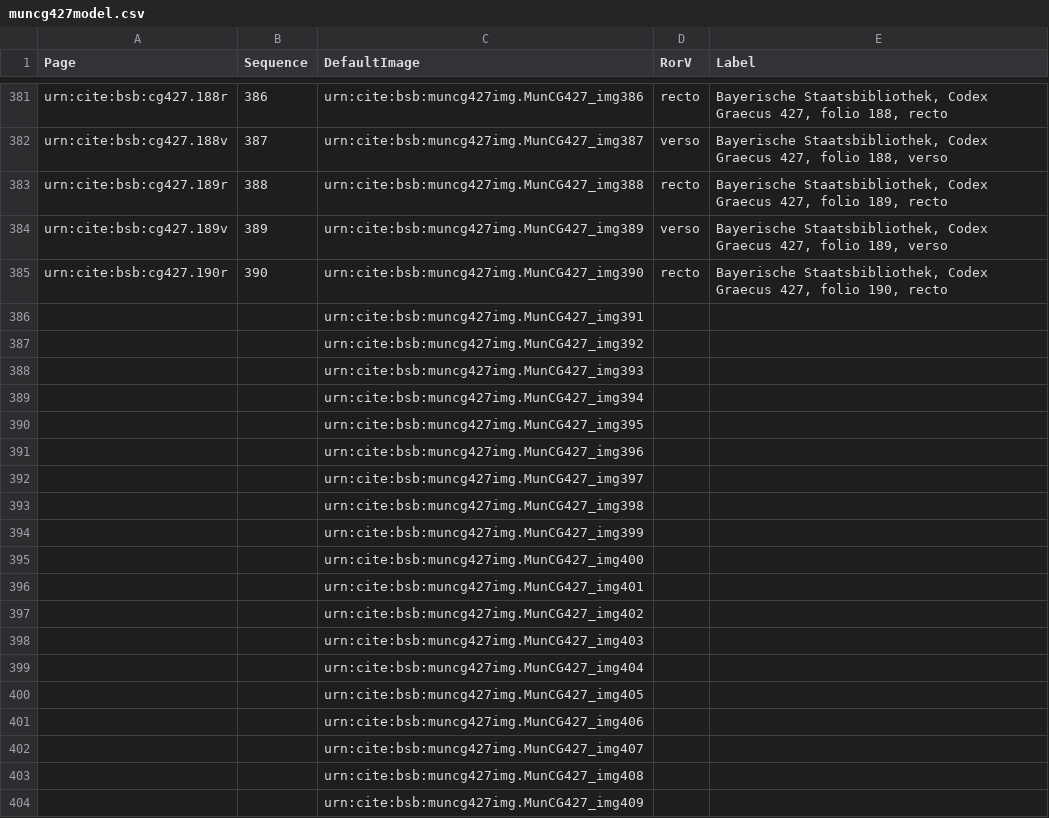
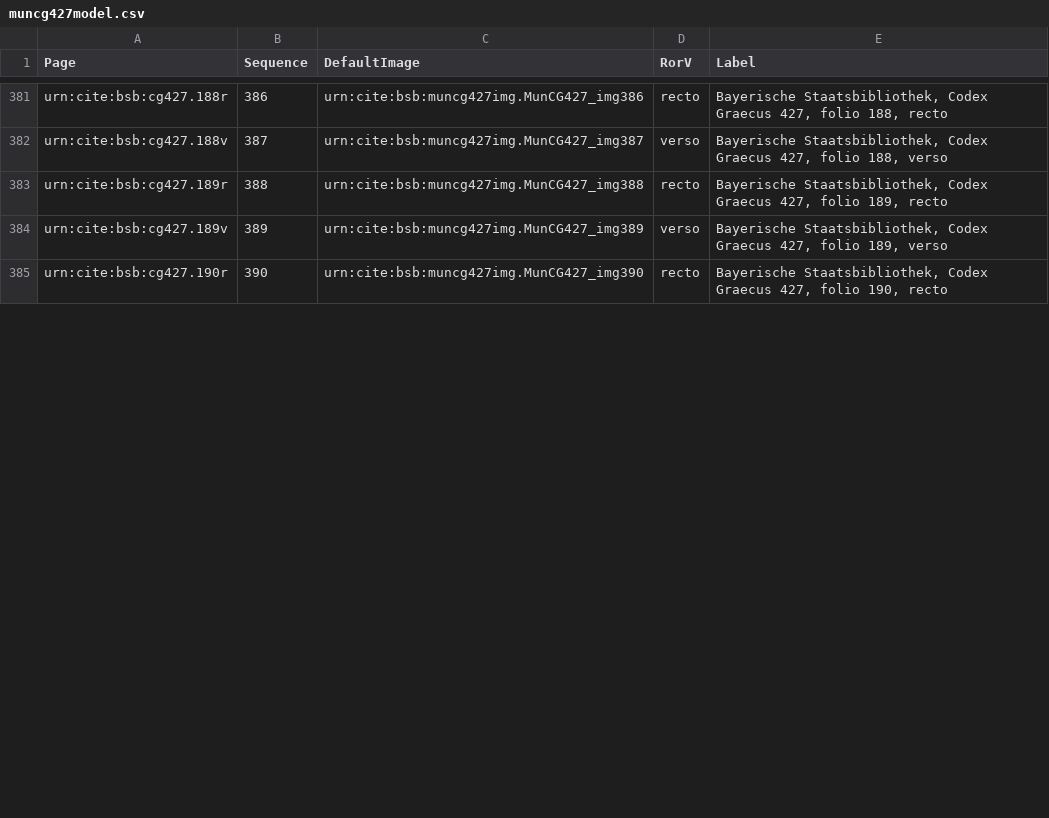
Before and after one commit to HCMID/schemata, a CSV file: collections/muncg427model.csv, drawn as a sheet; only a part is shown, gaps mark what is left out; removed rows and columns are numbered as before the commit, all else as after; the diff covers the shown part only; the diff names each change by its address in the sheet, - before the commit and + after, or states it on an @@ line.

Commit message:
Update muncg427model.csv

```diff
--- a/collections/muncg427model.csv
+++ b/collections/muncg427model.csv
-row 386:  |  | urn:cite:bsb:muncg427img.MunCG427_img391
-row 387:  |  | urn:cite:bsb:muncg427img.MunCG427_img392
-row 388:  |  | urn:cite:bsb:muncg427img.MunCG427_img393
-row 389:  |  | urn:cite:bsb:muncg427img.MunCG427_img394
-row 390:  |  | urn:cite:bsb:muncg427img.MunCG427_img395
-row 391:  |  | urn:cite:bsb:muncg427img.MunCG427_img396
-row 392:  |  | urn:cite:bsb:muncg427img.MunCG427_img397
-row 393:  |  | urn:cite:bsb:muncg427img.MunCG427_img398
-row 394:  |  | urn:cite:bsb:muncg427img.MunCG427_img399
-row 395:  |  | urn:cite:bsb:muncg427img.MunCG427_img400
-row 396:  |  | urn:cite:bsb:muncg427img.MunCG427_img401
-row 397:  |  | urn:cite:bsb:muncg427img.MunCG427_img402
-row 398:  |  | urn:cite:bsb:muncg427img.MunCG427_img403
-row 399:  |  | urn:cite:bsb:muncg427img.MunCG427_img404
-row 400:  |  | urn:cite:bsb:muncg427img.MunCG427_img405
-row 401:  |  | urn:cite:bsb:muncg427img.MunCG427_img406
-row 402:  |  | urn:cite:bsb:muncg427img.MunCG427_img407
-row 403:  |  | urn:cite:bsb:muncg427img.MunCG427_img408
-row 404:  |  | urn:cite:bsb:muncg427img.MunCG427_img409
```
Also changed, not shown: 26 added rows and 7 removed rows elsewhere in this file.
